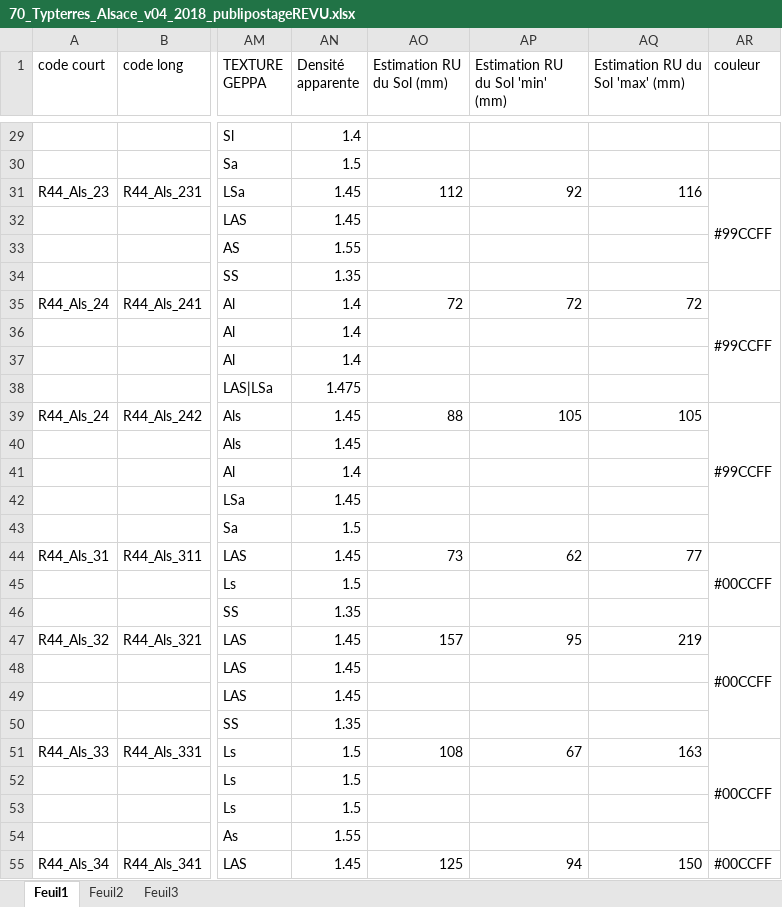
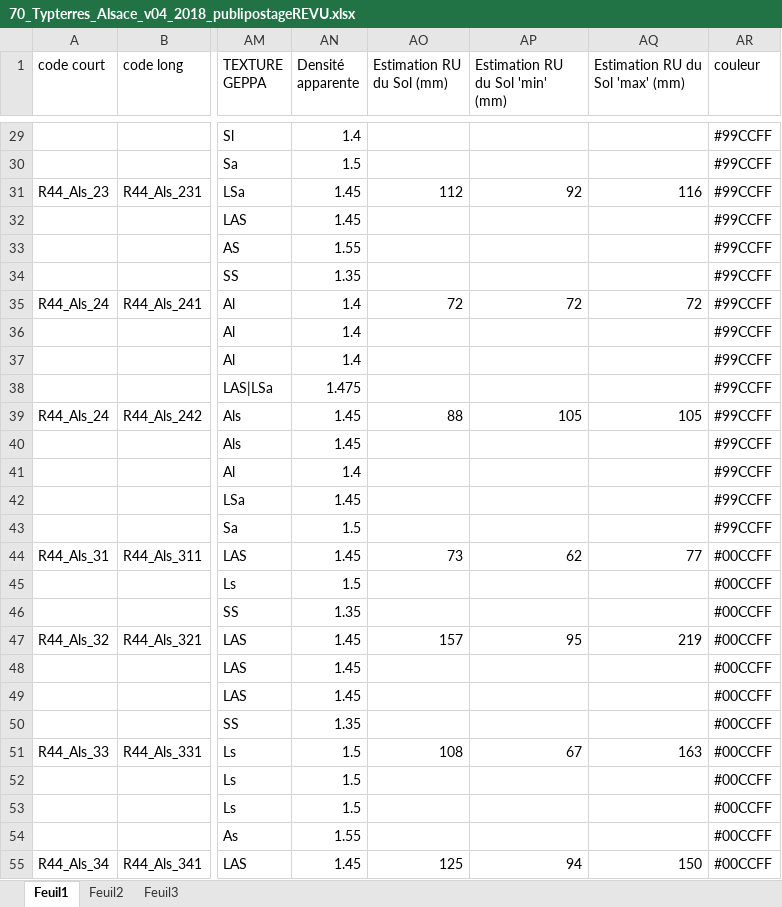
Before and after one commit to troupm44r/TypTerres_Alsace, an Excel workbook: 70_Typterres_Alsace_v04_2018_publipostageREVU.xlsx, sheet Feuil1, drawn as a sheet; only a part is shown, gaps mark what is left out; values as stored, in another font and other column widths than the file's, no cell formats; the diff covers the shown part only; the diff names each change by its address in the sheet, - before the commit and + after, or states it on an @@ line.

```diff
--- a/70_Typterres_Alsace_v04_2018_publipostageREVU.xlsx (sheet Feuil1)
+++ b/70_Typterres_Alsace_v04_2018_publipostageREVU.xlsx (sheet Feuil1)
-AR29:AR30 (couleur): (empty)
+AR29:AR30 (couleur): #99CCFF
-AR31:AR34 merged
-AR32:AR34 (couleur): (empty)
+AR32:AR34 (couleur): #99CCFF
-AR35:AR38 merged
-AR36:AR38 (couleur): (empty)
+AR36:AR38 (couleur): #99CCFF
-AR39:AR43 merged
-AR40:AR43 (couleur): (empty)
+AR40:AR43 (couleur): #99CCFF
-AR44:AR46 merged
-AR45:AR46 (couleur): (empty)
+AR45:AR46 (couleur): #00CCFF
-AR47:AR50 merged
-AR48:AR50 (couleur): (empty)
+AR48:AR50 (couleur): #00CCFF
-AR51:AR54 merged
-AR52:AR54 (couleur): (empty)
+AR52:AR54 (couleur): #00CCFF
-AR55:AR59 merged
```
Also changed, not shown: 190 edited cells and merged cells elsewhere in this sheet, cell formats.
